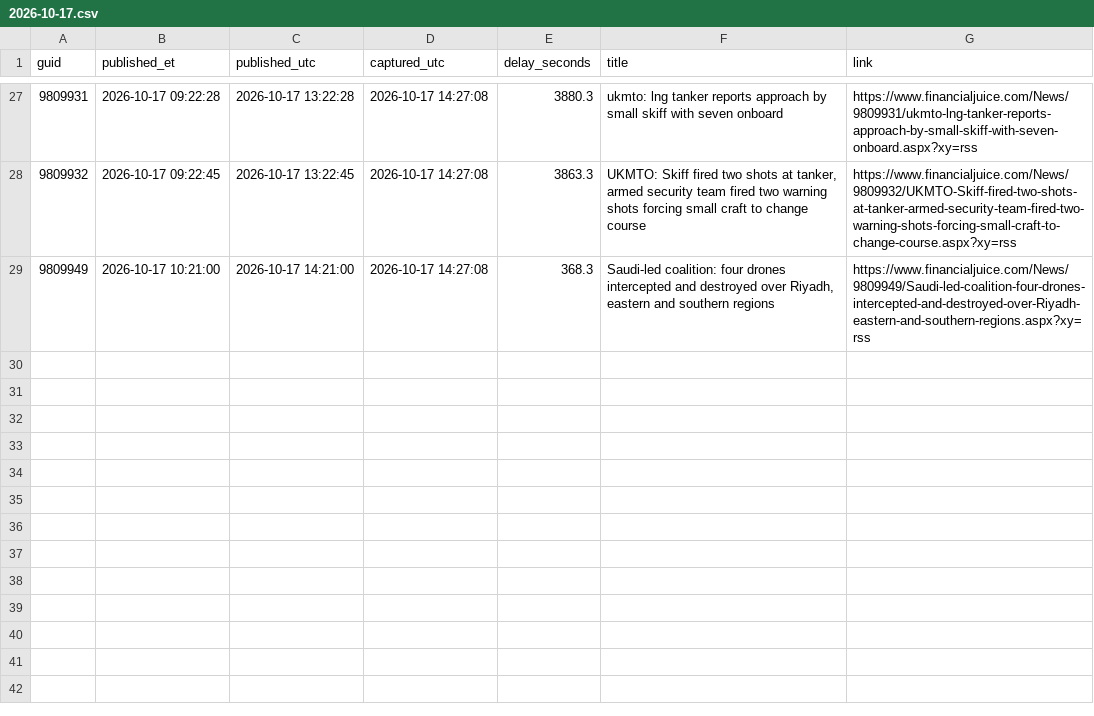
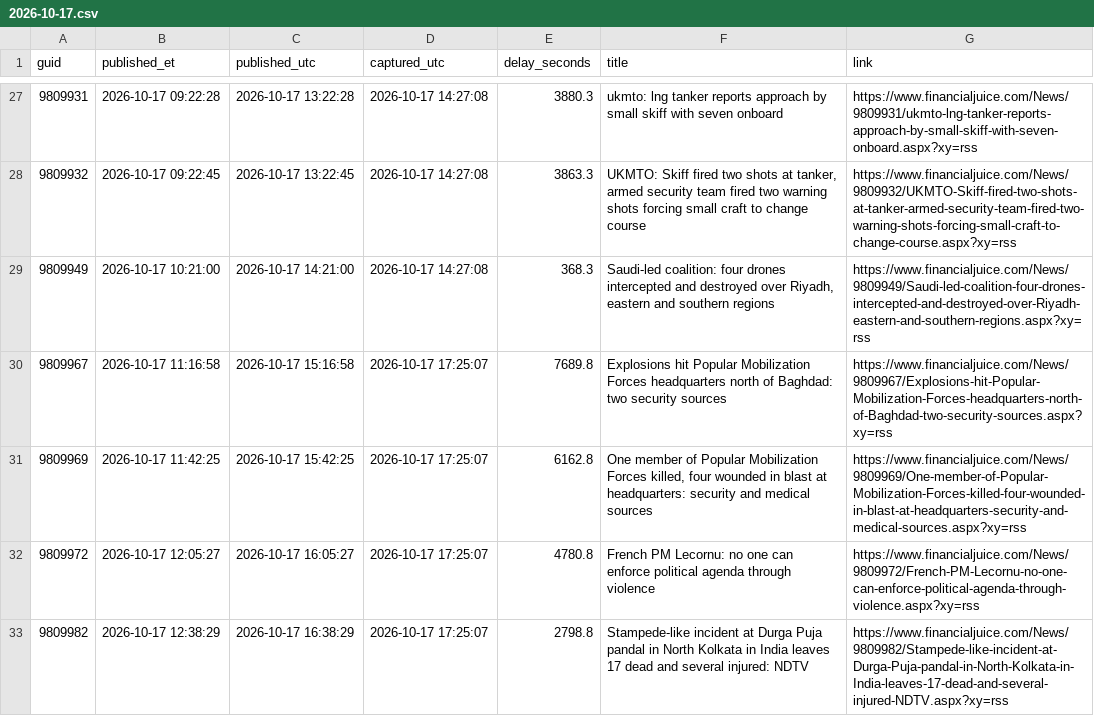
Before and after one commit to marcusa23-a11y/fj, a CSV file: daily/2026-10-17.csv, drawn as a sheet; only a part is shown, gaps mark what is left out.

```diff
--- a/daily/2026-10-17.csv
+++ b/daily/2026-10-17.csv
@@ -29 +29,5 @@ guid,published_et,published_utc,captured_utc,delay_seconds,title,link
 9809949,2026-10-17 10:21:00,2026-10-17 14:21:00,2026-10-17 14:27:08,368.3,"Saudi-led coalition: four drones intercepted and destroyed over Riyadh, eastern and southern regions",https://www.financialjuice.com/News/9809949/Saudi-led-coalition-four-drones-intercepted-and-destroyed-over-Riyadh-eastern-and-southern-regions.aspx?xy=rss
+9809967,2026-10-17 11:16:58,2026-10-17 15:16:58,2026-10-17 17:25:07,7689.8,Explosions hit Popular Mobilization Forces headquarters north of Baghdad: two security sources,https://www.financialjuice.com/News/9809967/Explosions-hit-Popular-Mobilization-Forces-headquarters-north-of-Baghdad-two-security-sources.aspx?xy=rss
+9809969,2026-10-17 11:42:25,2026-10-17 15:42:25,2026-10-17 17:25:07,6162.8,"One member of Popular Mobilization Forces killed, four wounded in blast at headquarters: security and medical sources",https://www.financialjuice.com/News/9809969/One-member-of-Popular-Mobilization-Forces-killed-four-wounded-in-blast-at-headquarters-security-and-medical-sources.aspx?xy=rss
+9809972,2026-10-17 12:05:27,2026-10-17 16:05:27,2026-10-17 17:25:07,4780.8,French PM Lecornu: no one can enforce political agenda through violence,https://www.financialjuice.com/News/9809972/French-PM-Lecornu-no-one-can-enforce-political-agenda-through-violence.aspx?xy=rss
+9809982,2026-10-17 12:38:29,2026-10-17 16:38:29,2026-10-17 17:25:07,2798.8,Stampede-like incident at Durga Puja pandal in North Kolkata in India leaves 17 dead and several injured: NDTV,https://www.financialjuice.com/News/9809982/Stampede-like-incident-at-Durga-Puja-pandal-in-North-Kolkata-in-India-leaves-17-dead-and-several-injured-NDTV.aspx?xy=rss
```
Also changed, not shown: index.csv, 2 other files.
